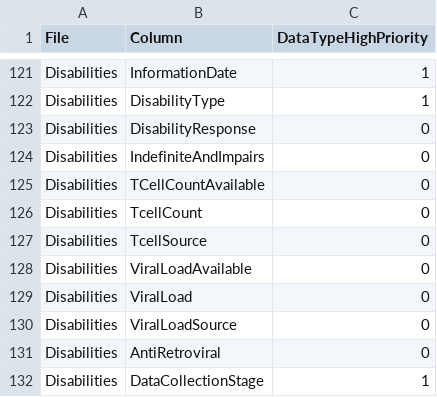
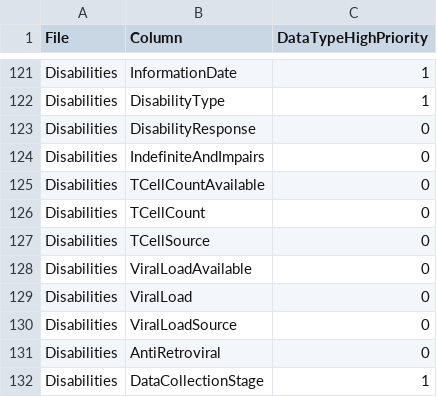
Before and after one commit to abtassociates/eva, a CSV file: public-resources/columns.csv, drawn as a sheet; only a part is shown, gaps mark what is left out.

Commit message:
Fix column capitalization in columns.csv

```diff
--- a/public-resources/columns.csv
+++ b/public-resources/columns.csv
@@ -125,4 +125,4 @@ Disabilities,IndefiniteAndImpairs,0
 Disabilities,TCellCountAvailable,0
-Disabilities,TcellCount,0
-Disabilities,TcellSource,0
+Disabilities,TCellCount,0
+Disabilities,TCellSource,0
 Disabilities,ViralLoadAvailable,0
```
